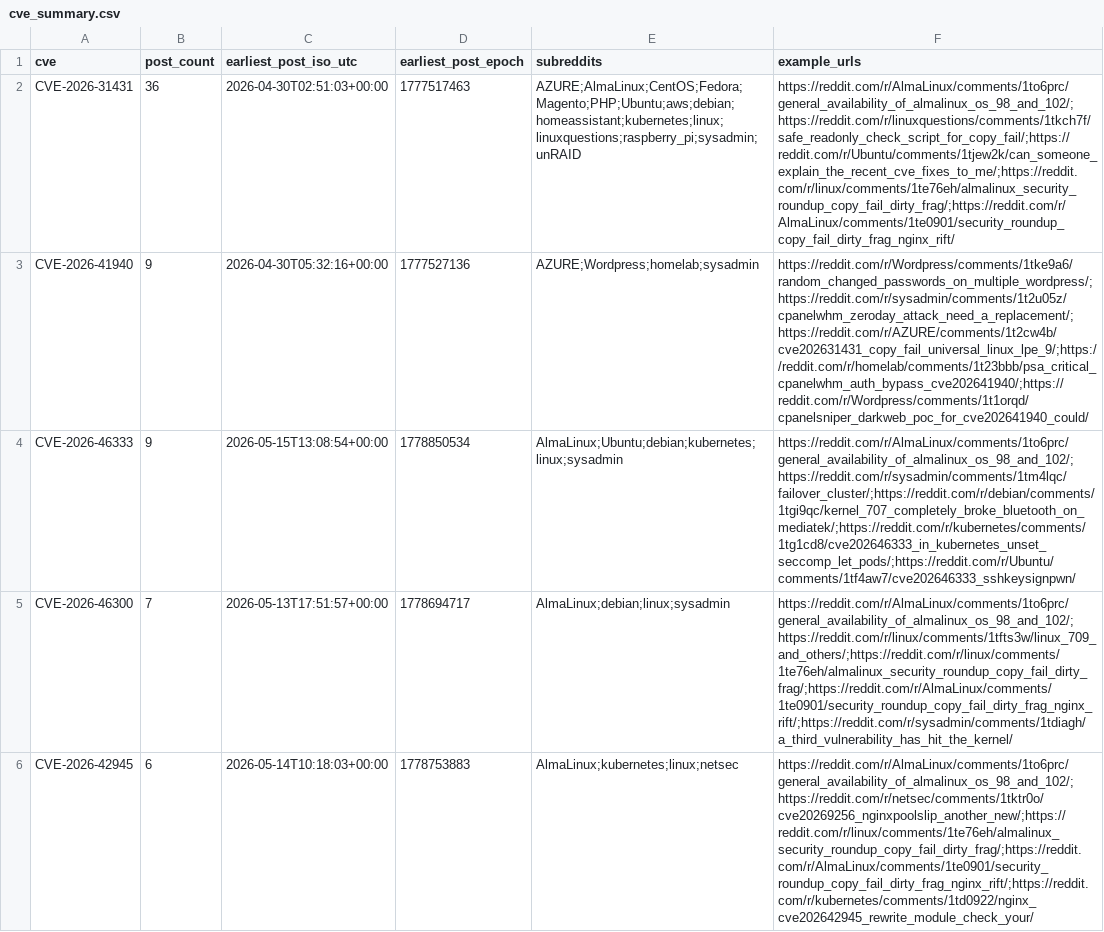
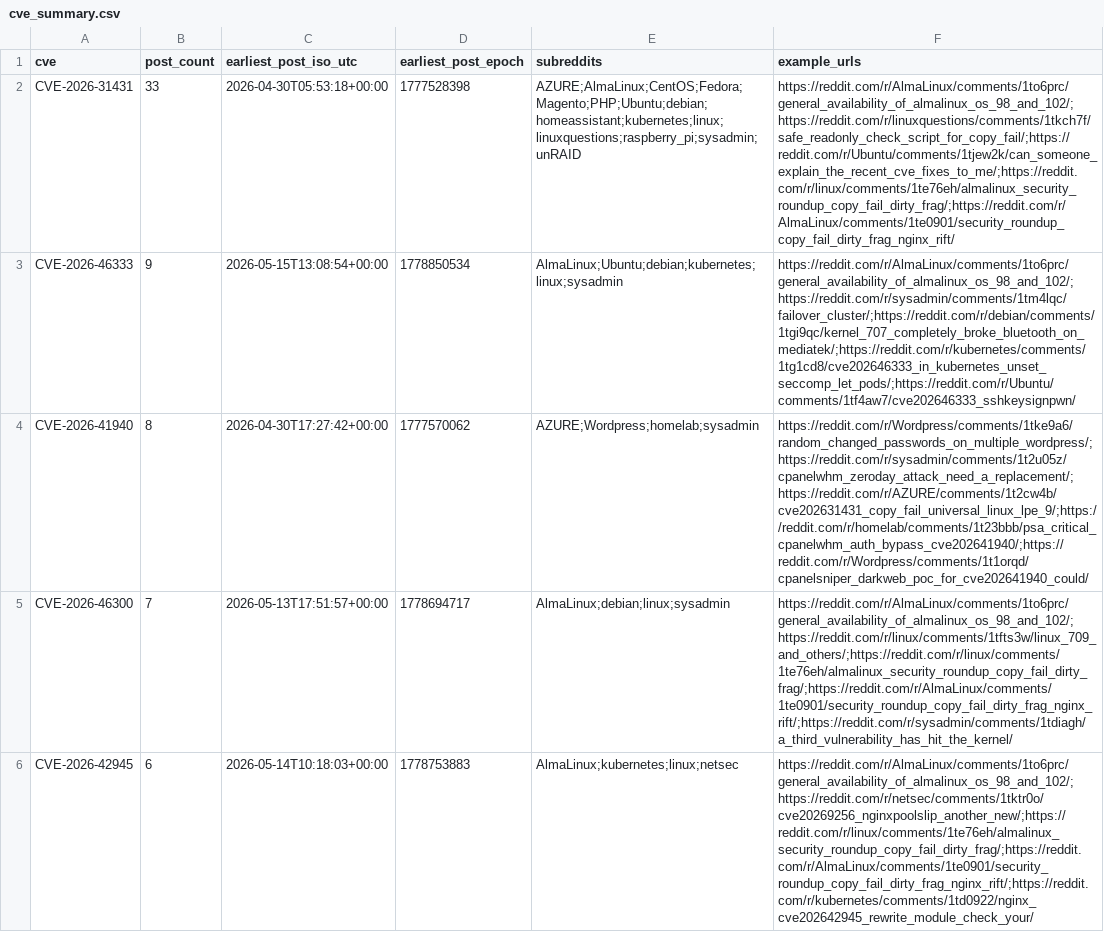
Before and after one commit to therohantilwani/Reddit_CVE_detection, a CSV file: data/cve_summary.csv, drawn as a sheet; only a part is shown; removed rows and columns are numbered as before the commit, all else as after; the diff covers the shown part only; the diff names each change by its address in the sheet, - before the commit and + after, or states it on an @@ line.

```diff
--- a/data/cve_summary.csv
+++ b/data/cve_summary.csv
-B2 (post_count): 36
+B2 (post_count): 33
-C2 (earliest_post_iso_utc): 2026-04-30T02:51:03+00:00
+C2 (earliest_post_iso_utc): 2026-04-30T05:53:18+00:00
-D2 (earliest_post_epoch): 1777517463
+D2 (earliest_post_epoch): 1777528398
-E2 (subreddits): AZURE;AlmaLinux;CentOS;Fedora;Magento;PHP;Ubuntu;aws;debian;homeassistant;kubernetes;linux;linuxquestions;raspberry_pi;sysadmin;unRAID
+E2 (subreddits): AZURE;AlmaLinux;CentOS;Fedora;Magento;PHP;Ubuntu;debian;homeassistant;kubernetes;linux;linuxquestions;raspberry_pi;sysadmin;unRAID
-row 3: CVE-2026-41940 | 9 | 2026-04-30T05:32:16+00:00 | 1777527136 | AZURE;Wordpress;homelab;sysadmin | https://reddit.com/r/Wordpress/comments/1tke9a6/random_changed_passwords_on_multiple_wordpress/;https://reddit.com/r/sysadmin/comments/1t2u05z/cpanelwhm_zeroday_attack_need_a_replacement/;https://reddit.com/r/AZURE/comments/1t2cw4b/cve202631431_copy_fail_universal_linux_lpe_9/;https://reddit.com/r/homelab/comments/1t23bbb/psa_critical_cpanelwhm_auth_bypass_cve202641940/;https://reddit.com/r/Wordpress/comments/1t1orqd/cpanelsniper_darkweb_poc_for_cve202641940_could/
+row 4: CVE-2026-41940 | 8 | 2026-04-30T17:27:42+00:00 | 1777570062 | AZURE;Wordpress;homelab;sysadmin | https://reddit.com/r/Wordpress/comments/1tke9a6/random_changed_passwords_on_multiple_wordpress/;https://reddit.com/r/sysadmin/comments/1t2u05z/cpanelwhm_zeroday_attack_need_a_replacement/;https://reddit.com/r/AZURE/comments/1t2cw4b/cve202631431_copy_fail_universal_linux_lpe_9/;https://reddit.com/r/homelab/comments/1t23bbb/psa_critical_cpanelwhm_auth_bypass_cve202641940/;https://reddit.com/r/Wordpress/comments/1t1orqd/cpanelsniper_darkweb_poc_for_cve202641940_could/
```
Also changed, not shown: 5 added rows, 2 removed rows and 5 edited cells elsewhere in this file, data/cve_lead_time.csv, data/nvd_fetch_failures.csv, 3 other files.
